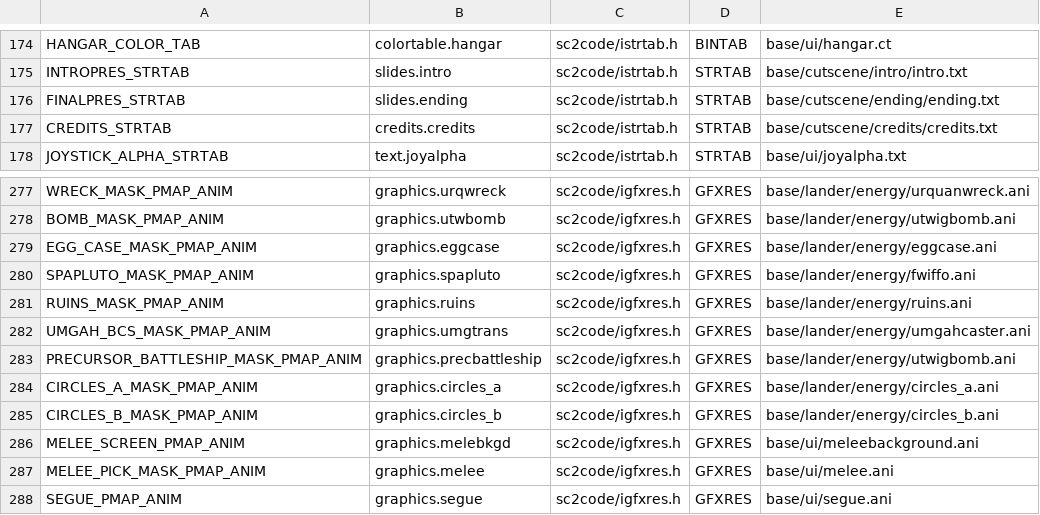
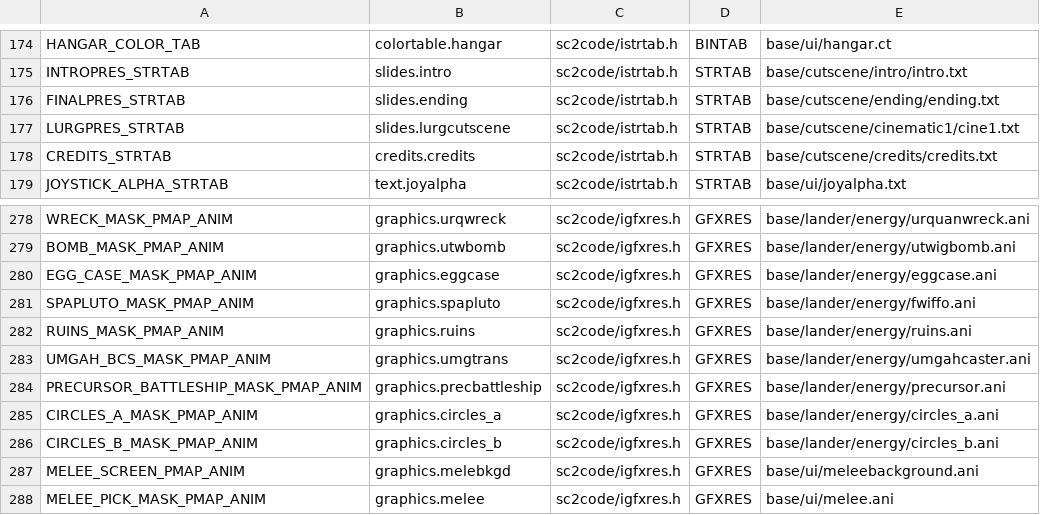
Before and after one commit to ejrh/project6014, a CSV file: tools/resmap/resources.csv, drawn as a sheet; only a part is shown, gaps mark what is left out; the shorter side is filled out with more unchanged rows.

Commit message:
1. Implement the ending cutscene. 2. Put the new ship graphics on the planet surface.

```diff
--- a/tools/resmap/resources.csv
+++ b/tools/resmap/resources.csv
@@ -176,2 +176,3 @@ INTROPRES_STRTAB,slides.intro,sc2code/istrtab.h,STRTAB,base/cutscene/intro/intro
 FINALPRES_STRTAB,slides.ending,sc2code/istrtab.h,STRTAB,base/cutscene/ending/ending.txt
+LURGPRES_STRTAB,slides.lurgcutscene,sc2code/istrtab.h,STRTAB,base/cutscene/cinematic1/cine1.txt
 CREDITS_STRTAB,credits.credits,sc2code/istrtab.h,STRTAB,base/cutscene/credits/credits.txt
@@ -282,3 +283,3 @@ RUINS_MASK_PMAP_ANIM,graphics.ruins,sc2code/igfxres.h,GFXRES,base/lander/energy/
 UMGAH_BCS_MASK_PMAP_ANIM,graphics.umgtrans,sc2code/igfxres.h,GFXRES,base/lander/energy/umgahcaster.ani
-PRECURSOR_BATTLESHIP_MASK_PMAP_ANIM,graphics.precbattleship,sc2code/igfxres.h,GFXRES,base/lander/energy/utwigbomb.ani
+PRECURSOR_BATTLESHIP_MASK_PMAP_ANIM,graphics.precbattleship,sc2code/igfxres.h,GFXRES,base/lander/energy/precursor.ani
 CIRCLES_A_MASK_PMAP_ANIM,graphics.circles_a,sc2code/igfxres.h,GFXRES,base/lander/energy/circles_a.ani
```
Also changed, not shown: 24 other files.
